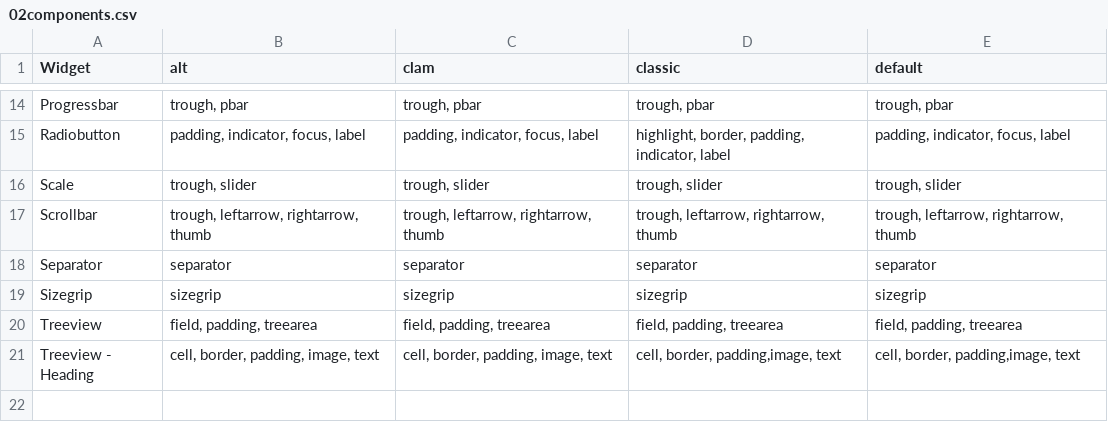
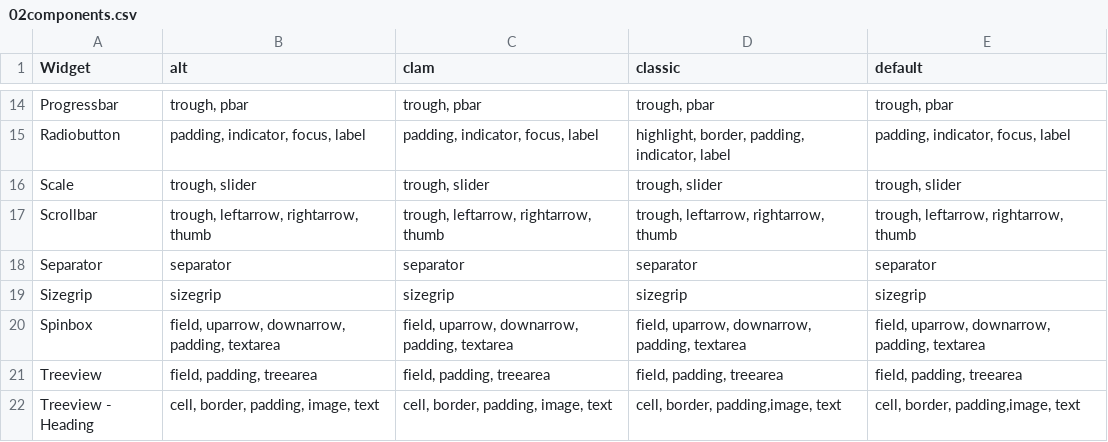
Before and after one commit to Edgar-Donk/tkinter.ttk.style, a CSV file: docs/tables/02components.csv, drawn as a sheet; only a part is shown, gaps mark what is left out; the diff names each change by its address in the sheet, - before the commit and + after, or states it on an @@ line.

```diff
--- a/docs/tables/02components.csv
+++ b/docs/tables/02components.csv
+row 20: Spinbox | field, uparrow, downarrow, padding, textarea | field, uparrow, downarrow, padding, textarea | field, uparrow, downarrow, padding, textarea | field, uparrow, downarrow, padding, textarea
```
Also changed, not shown: docs/tables/02ClassNames.csv, docs/tables/03mapped_states.csv.
